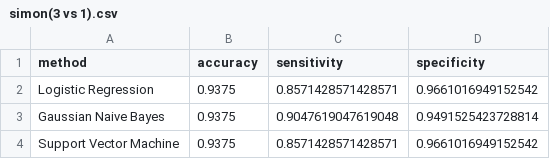
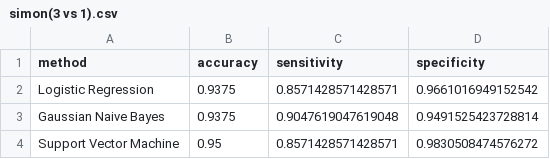
Before and after one commit to aminkhod/Eye_tracking-Neuroscience, a CSV file: Validation result/simon(3 vs 1)/simon(3 vs 1).csv, drawn as a sheet.

Commit message:
Update simon(3 vs 1).csv

```diff
--- a/Validation result/simon(3 vs 1)/simon(3 vs 1).csv
+++ b/Validation result/simon(3 vs 1)/simon(3 vs 1).csv
@@ -3,2 +3,2 @@ Logistic Regression,0.9375,0.8571428571428571,0.9661016949152542
 Gaussian Naive Bayes,0.9375,0.9047619047619048,0.9491525423728814
-Support Vector Machine,0.9375,0.8571428571428571,0.9661016949152542
+Support Vector Machine,0.95,0.8571428571428571,0.9830508474576272
```
